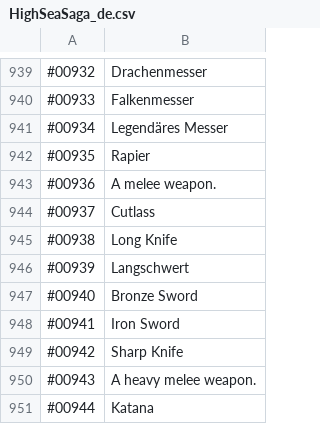
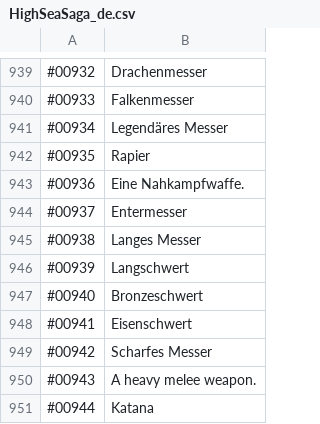
Before and after one commit to Kauzig/highseasaga_german_translation, a CSV file: HighSeaSaga_de.csv, drawn as a sheet; only a part is shown, gaps mark what is left out.

Commit message:
swords

```diff
--- a/HighSeaSaga_de.csv
+++ b/HighSeaSaga_de.csv
@@ -942,9 +942,9 @@
 "#00935","Rapier"
-"#00936","A melee weapon."
-"#00937","Cutlass"
-"#00938","Long Knife"
+"#00936","Eine Nahkampfwaffe."
+"#00937","Entermesser"
+"#00938","Langes Messer"
 "#00939","Langschwert"
-"#00940","Bronze Sword"
-"#00941","Iron Sword"
-"#00942","Sharp Knife"
+"#00940","Bronzeschwert"
+"#00941","Eisenschwert"
+"#00942","Scharfes Messer"
 "#00943","A heavy melee weapon."
```
